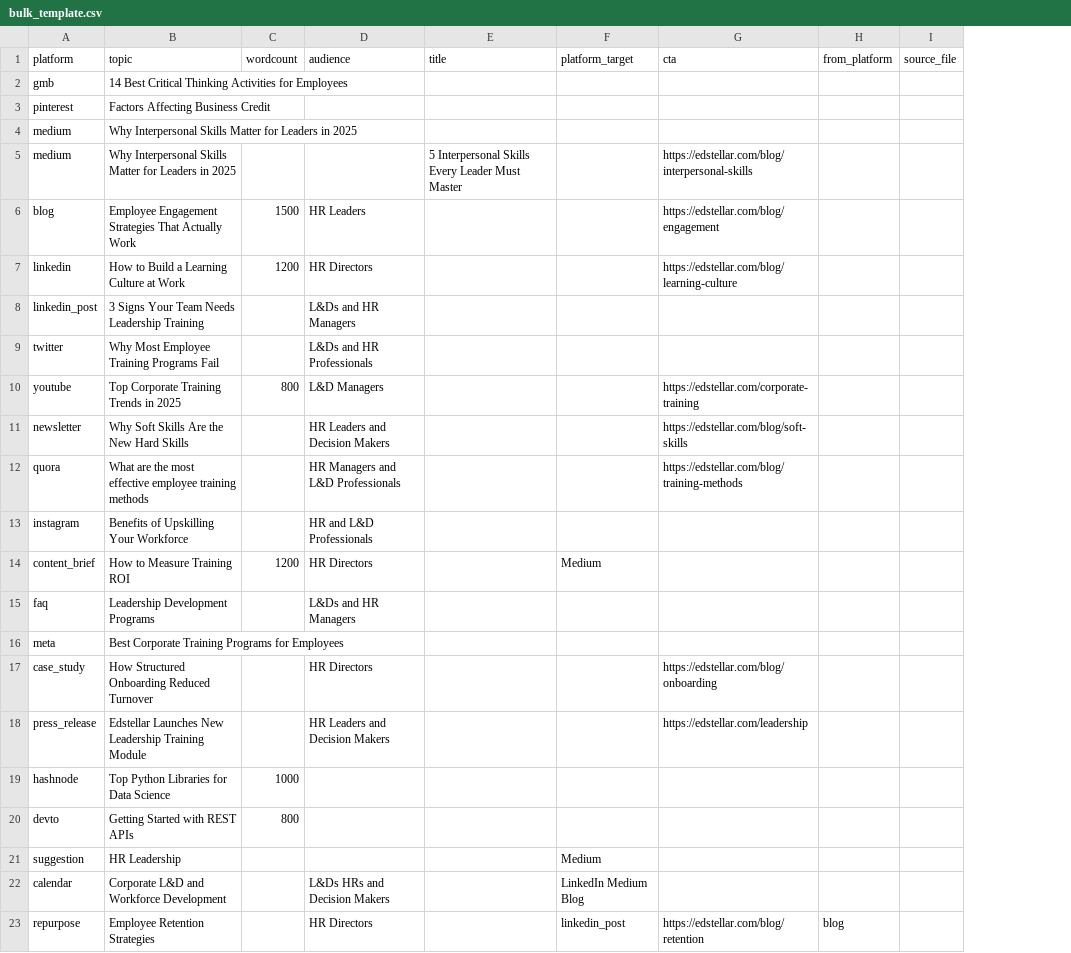
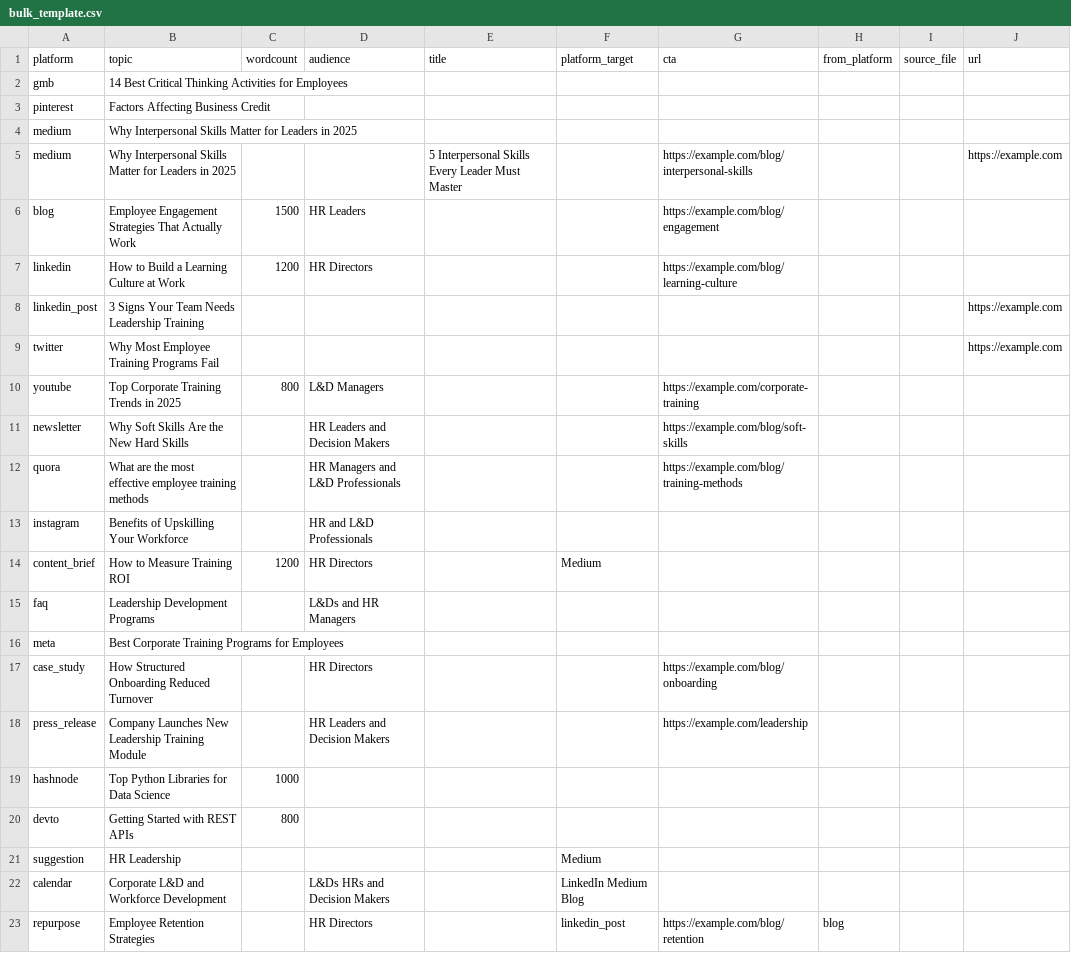
Before and after one commit to Surya8991/Content-Wiz, a CSV file: bulk_template.csv, drawn as a sheet; the diff names each change by its address in the sheet, - before the commit and + after, or states it on an @@ line.

Commit message:
feat: make the tool brand-agnostic, Edstellar becomes just one example
The tool was hardcoded around Edstellar as an implicit default: config.json's
fallback audience used Edstellar's L&D/HR phrasing even with zero brands
configured, generate.py's brand_for_url() lookup existed but was never
actually called anywhere, and every doc/prompt/strategy file described the
tool as "for Edstellar (and Invensis Learning)" rather than a generic
multi-brand system.

Core fix: config.json/config.py now default to a neutral "professionals in
your target market" audience. generate.py gains resolve_audience(), wired
into both --url (single-run) and a new optional `url` CSV column (bulk mode):
pass --url yourdomain.com and the audience auto-fills from a matching entry
in config.json's brands map; explicit --audience always wins; unconfigured
brands fall back to the generic default. Edstellar and Invensis Learning stay
in config.json as two working example entries, not the tool's identity.

Docs/prompts/strategies: README.md and agents.md repositioned as a generic
multi-brand tool. prompts/_Brand_Detection_Rules.txt reframes its "known
brands" step as reading from config.json's example entries rather than a
hardcoded exhaustive list. All 10 prompts/*.txt files and 11 strategies/*.md
files had their Edstellar/Invensis Learning mentions genericized to
"[Your Company]"/"your brand" placeholders, preserving every piece of
tactical advice, just decoupled from one specific company. strategy-linkedin.md
needed the most work (a whole "Edstellar and Invensis Learning Adaptation"
section); its brand-voice rules are now framed as configurable decisions
rather than assumed facts about "the brand."

templates/pr.py's byline example and bulk_template.csv's sample CTA URLs
were genericized too (example.com instead of edstellar.com). data/HARO_DataBank.csv
is left untouched, it's real first-party data, not tool branding.

Added 5 new tests locking in resolve_audience()'s behavior (explicit wins,
url resolves configured brand, unconfigured url falls back, default audience
contains no brand-specific phrasing). All 26 tests pass, lint_content.py
passes on all 72 scanned files.

```diff
--- a/bulk_template.csv
+++ b/bulk_template.csv
+column J (url), rows 5-9: https://example.com |  |  | https://example.com | https://example.com
-G5 (cta): https://edstellar.com/blog/interpersonal-skills
+G5 (cta): https://example.com/blog/interpersonal-skills
-G6 (cta): https://edstellar.com/blog/engagement
+G6 (cta): https://example.com/blog/engagement
-G7 (cta): https://edstellar.com/blog/learning-culture
+G7 (cta): https://example.com/blog/learning-culture
-D8 (audience): L&Ds and HR Managers
+D8 (audience): (empty)
-D9 (audience): L&Ds and HR Professionals
+D9 (audience): (empty)
-G10 (cta): https://edstellar.com/corporate-training
+G10 (cta): https://example.com/corporate-training
-G11 (cta): https://edstellar.com/blog/soft-skills
+G11 (cta): https://example.com/blog/soft-skills
-G12 (cta): https://edstellar.com/blog/training-methods
+G12 (cta): https://example.com/blog/training-methods
-G17 (cta): https://edstellar.com/blog/onboarding
+G17 (cta): https://example.com/blog/onboarding
-B18 (topic): Edstellar Launches New…
+B18 (topic): Company Launches New…
-G18 (cta): https://edstellar.com/leadership
+G18 (cta): https://example.com/leadership
-G23 (cta): https://edstellar.com/blog/retention
+G23 (cta): https://example.com/blog/retention
```
Also changed, not shown: 30 other files.
